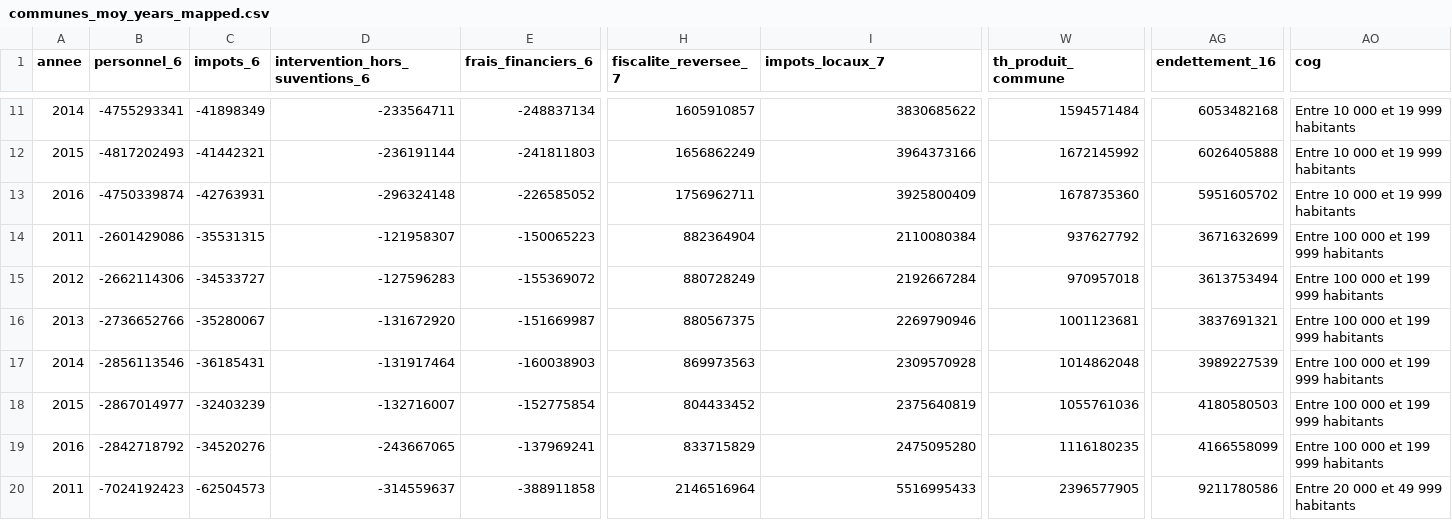
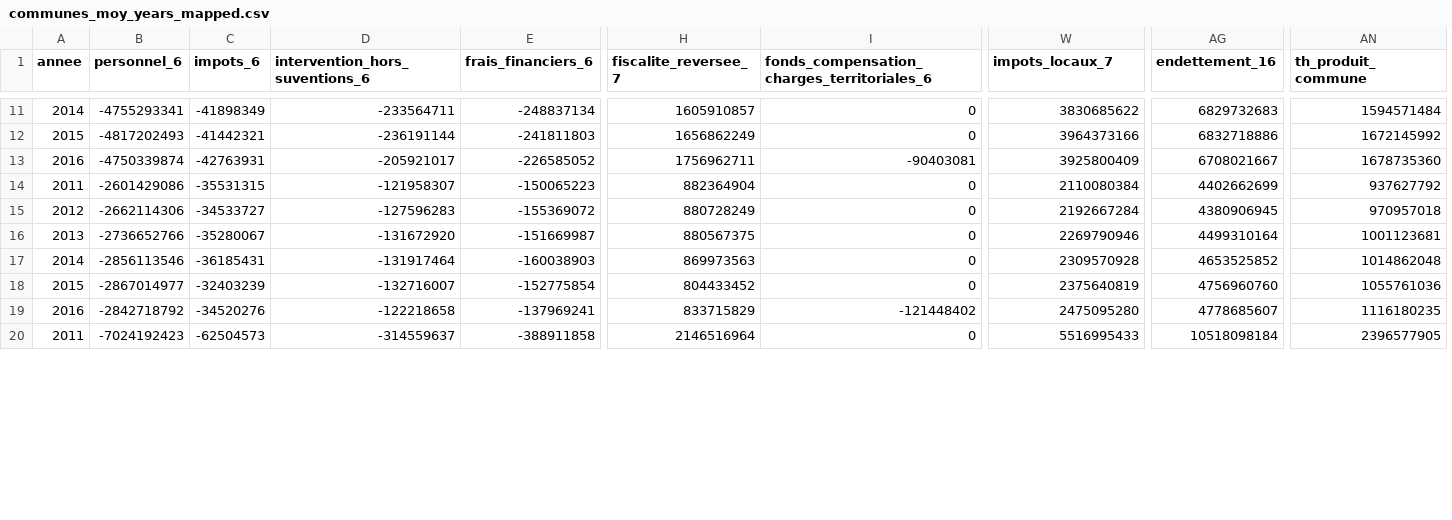
Before and after one commit to davidmuhlberger/action_locale, a CSV file: app/csv/communes_moy_years_mapped.csv, drawn as a sheet; only a part is shown, gaps mark what is left out; removed rows and columns are numbered as before the commit, all else as after; the diff covers the shown part only; the diff names each change by its address in the sheet, - before the commit and + after, or states it on an @@ line.

Commit message:
nouvelle base de données avec métropoles et endettement propre

```diff
--- a/app/csv/communes_moy_years_mapped.csv
+++ b/app/csv/communes_moy_years_mapped.csv
+column AN (th_produit_commune), rows 11-20: 1594571484 | 1672145992 | 1678735360 | 937627792 | 970957018 | 1001123681 | 1014862048 | 1055761036 | 1116180235 | 2396577905
-column AO (cog), rows 11-20: Entre 10 000 et 19 999 habitants | Entre 10 000 et 19 999 habitants | Entre 10 000 et 19 999 habitants | Entre 100 000 et 199 999 habitants | Entre 100 000 et 199 999 habitants | Entre 100 000 et 199 999 habitants | Entre 100 000 et 199 999 habitants | Entre 100 000 et 199 999 habitants | Entre 100 000 et 199 999 habitants | Entre 20 000 et 49 999 habitants
-I1: impots_locaux_7
+I1: fonds_compensation_charges_territoriales_6
-W1: th_produit_commune
+W1: impots_locaux_7
-I11: 3830685622
+I11: 0
-W11 (impots_locaux_7): 1594571484
+W11 (impots_locaux_7): 3830685622
-AG11 (endettement_16): 6053482168
+AG11 (endettement_16): 6829732683
-I12: 3964373166
+I12: 0
-W12 (impots_locaux_7): 1672145992
+W12 (impots_locaux_7): 3964373166
-AG12 (endettement_16): 6026405888
+AG12 (endettement_16): 6832718886
-D13 (intervention_hors_suventions_6): -296324148
+D13 (intervention_hors_suventions_6): -205921017
-I13: 3925800409
+I13: -90403081
-W13 (impots_locaux_7): 1678735360
+W13 (impots_locaux_7): 3925800409
-AG13 (endettement_16): 5951605702
+AG13 (endettement_16): 6708021667
-I14: 2110080384
+I14: 0
-W14 (impots_locaux_7): 937627792
+W14 (impots_locaux_7): 2110080384
-AG14 (endettement_16): 3671632699
+AG14 (endettement_16): 4402662699
-I15: 2192667284
+I15: 0
-W15 (impots_locaux_7): 970957018
+W15 (impots_locaux_7): 2192667284
-AG15 (endettement_16): 3613753494
+AG15 (endettement_16): 4380906945
-I16: 2269790946
+I16: 0
-W16 (impots_locaux_7): 1001123681
+W16 (impots_locaux_7): 2269790946
-AG16 (endettement_16): 3837691321
+AG16 (endettement_16): 4499310164
-I17: 2309570928
+I17: 0
-W17 (impots_locaux_7): 1014862048
+W17 (impots_locaux_7): 2309570928
-AG17 (endettement_16): 3989227539
+AG17 (endettement_16): 4653525852
-I18: 2375640819
+I18: 0
-W18 (impots_locaux_7): 1055761036
+W18 (impots_locaux_7): 2375640819
-AG18 (endettement_16): 4180580503
+AG18 (endettement_16): 4756960760
-D19 (intervention_hors_suventions_6): -243667065
+D19 (intervention_hors_suventions_6): -122218658
-I19: 2475095280
+I19: -121448402
-W19 (impots_locaux_7): 1116180235
+W19 (impots_locaux_7): 2475095280
-AG19 (endettement_16): 4166558099
+AG19 (endettement_16): 4778685607
-I20: 5516995433
+I20: 0
-W20 (impots_locaux_7): 2396577905
+W20 (impots_locaux_7): 5516995433
-AG20 (endettement_16): 9211780586
+AG20 (endettement_16): 10518098184
```
Also changed, not shown: 139 edited cells elsewhere in this file, 6 other files.
